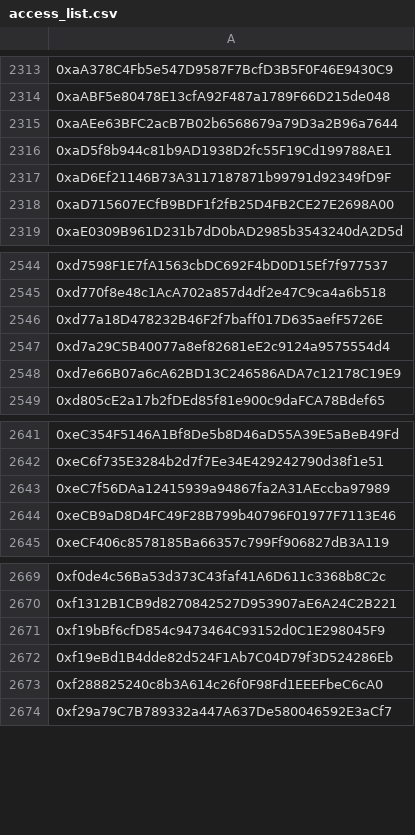
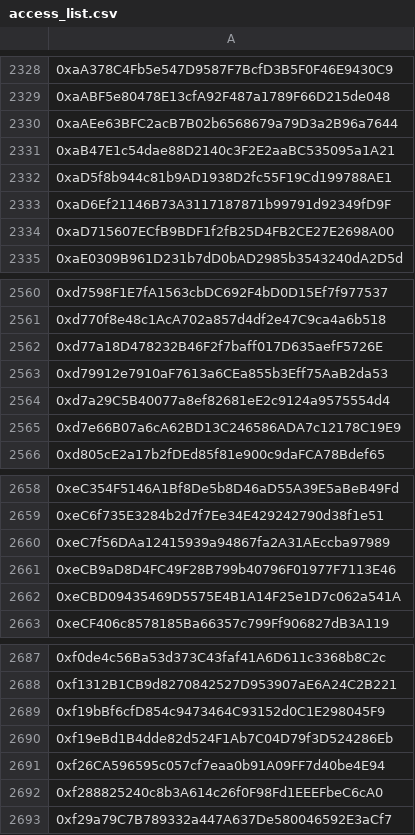
Before and after one commit to assets-club/smart-contracts, a CSV file: data/access_list.csv, drawn as a sheet; only a part is shown, gaps mark what is left out; the diff covers the shown part only; the diff names each change by its address in the sheet, - before the commit and + after, or states it on an @@ line.

Commit message:
chore: update access and OGs list (final)

```diff
--- a/data/access_list.csv
+++ b/data/access_list.csv
+row 2331: 0xaB47E1c54dae88D2140c3F2E2aaBC535095a1A21
+row 2563: 0xd79912e7910aF7613a6CEa855b3Eff75AaB2da53
+row 2662: 0xeCBD09435469D5575E4B1A14F25e1D7c062a541A
+row 2691: 0xf26CA596595c057cf7eaa0b91A09FF7d40be4E94
```
Also changed, not shown: 15 added rows elsewhere in this file, data/og.csv.
